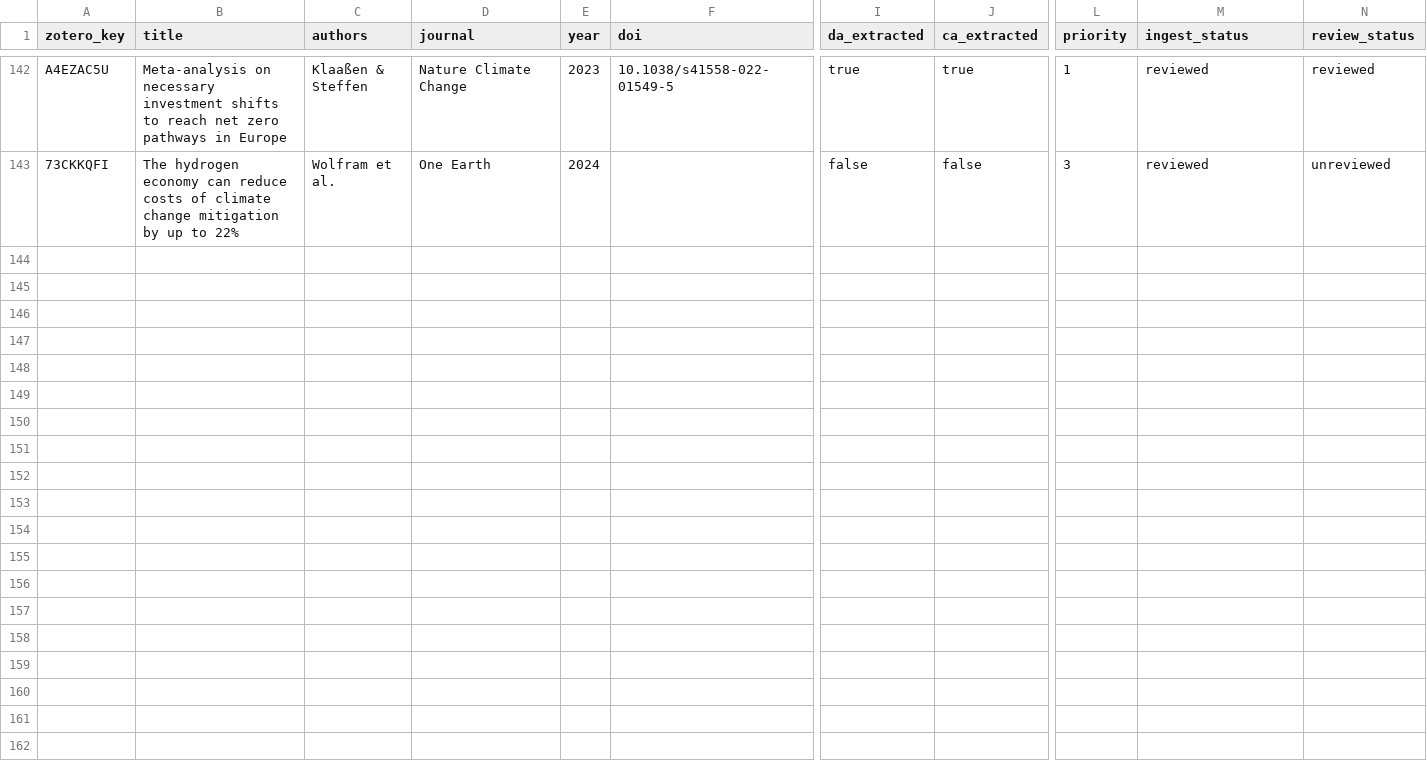
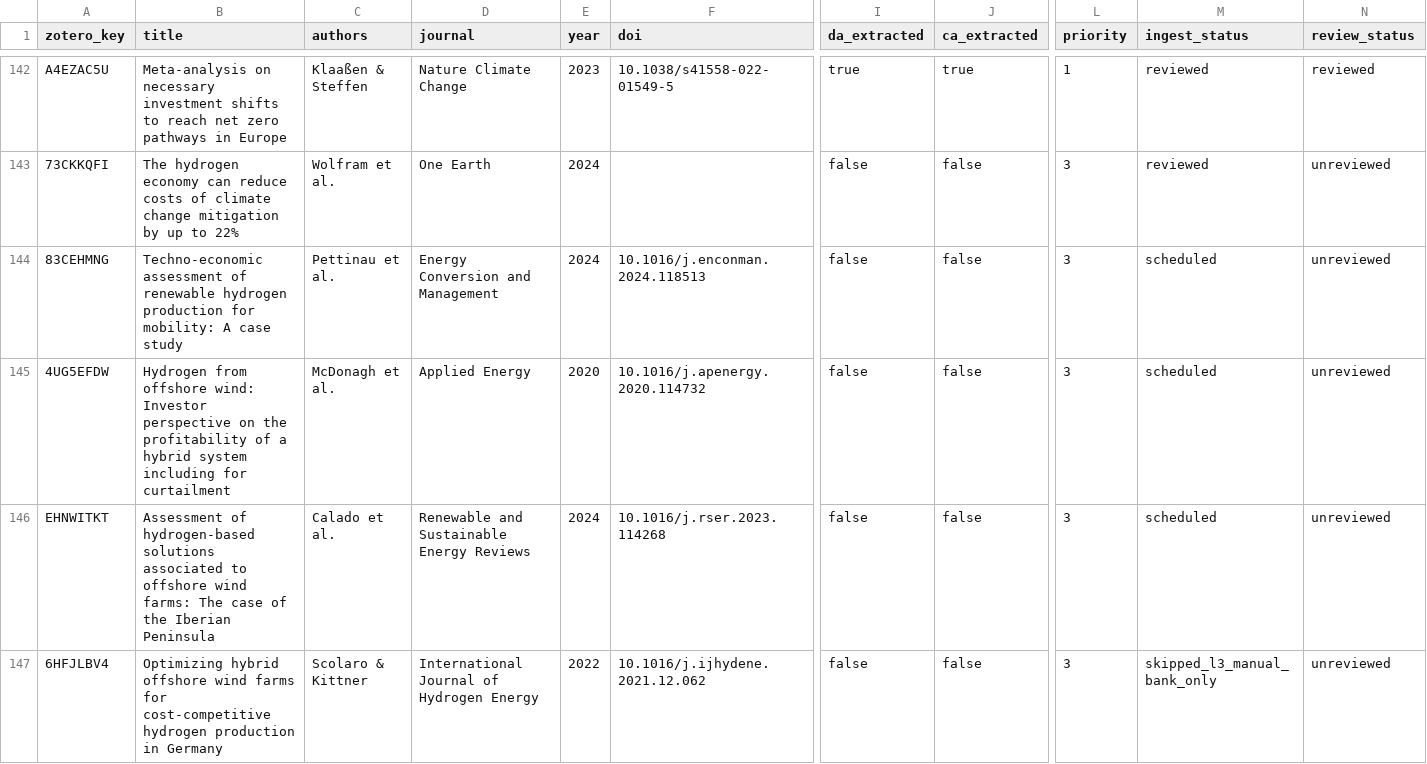
Before and after one commit to Henryutd2021/claude-obsidian, a CSV file: .raw/zotero_manifest/top_paper_lab_manifest.csv, drawn as a sheet; only a part is shown, gaps mark what is left out; rows hold the shown columns only; the diff covers the shown part only; the diff names each change by its address in the sheet, - before the commit and + after, or states it on an @@ line.

```diff
--- a/.raw/zotero_manifest/top_paper_lab_manifest.csv
+++ b/.raw/zotero_manifest/top_paper_lab_manifest.csv
+row 144: 83CEHMNG | Techno-economic assessment of renewable hydrogen production for mobility: A case study | Pettinau et al. | Energy Conversion and Management | 2024 | 10.1016/j.enconman.2024.118513 | false | false | 3 | scheduled | unreviewed
+row 145: 4UG5EFDW | Hydrogen from offshore wind: Investor perspective on the profitability of a hybrid system including for curtailment | McDonagh et al. | Applied Energy | 2020 | 10.1016/j.apenergy.2020.114732 | false | false | 3 | scheduled | unreviewed
+row 146: EHNWITKT | Assessment of hydrogen-based solutions associated to offshore wind farms: The case of the Iberian Peninsula | Calado et al. | Renewable and Sustainable Energy Reviews | 2024 | 10.1016/j.rser.2023.114268 | false | false | 3 | scheduled | unreviewed
+row 147: 6HFJLBV4 | Optimizing hybrid offshore wind farms for cost-competitive hydrogen production in Germany | Scolaro & Kittner | International Journal of Hydrogen Energy | 2022 | 10.1016/j.ijhydene.2021.12.062 | false | false | 3 | skipped_l3_manual_bank_only | unreviewed
```
Also changed, not shown: 4 added rows elsewhere in this file, 2 other files.
